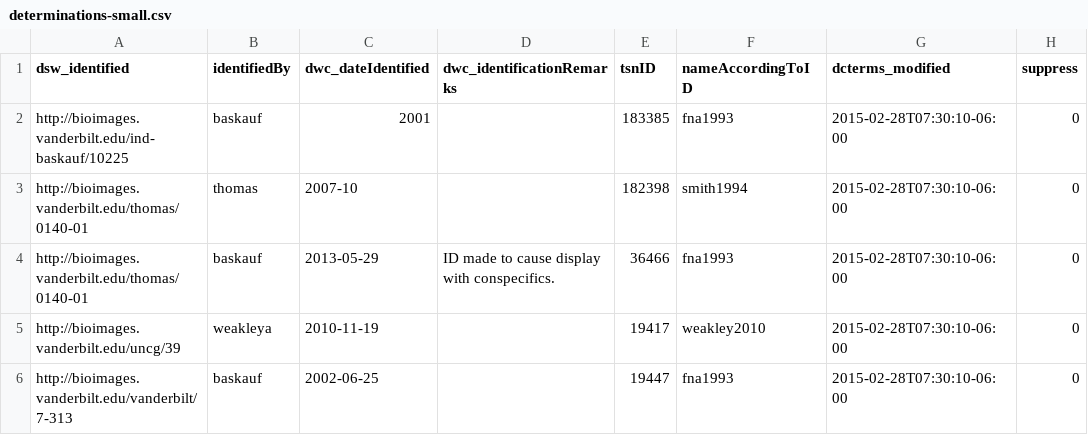
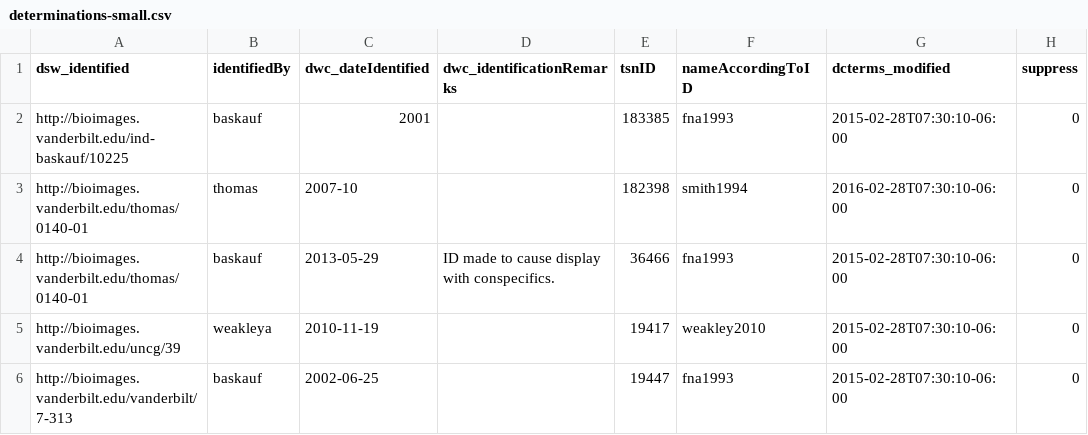
Before and after one commit to baskaufs/Bioimages, a CSV file: determinations-small.csv, drawn as a sheet.

Commit message:
test determinations last modified

```diff
--- a/determinations-small.csv
+++ b/determinations-small.csv
@@ -2,3 +2,3 @@ dsw_identified,identifiedBy,dwc_dateIdentified,dwc_identificationRemarks,tsnID,n
 http://bioimages.vanderbilt.edu/ind-baskauf/10225,baskauf,2001,,183385,fna1993,2015-02-28T07:30:10-06:00,0
-http://bioimages.vanderbilt.edu/thomas/0140-01,thomas,2007-10,,182398,smith1994,2015-02-28T07:30:10-06:00,0
+http://bioimages.vanderbilt.edu/thomas/0140-01,thomas,2007-10,,182398,smith1994,2016-02-28T07:30:10-06:00,0
 http://bioimages.vanderbilt.edu/thomas/0140-01,baskauf,2013-05-29,ID made to cause display with conspecifics.,36466,fna1993,2015-02-28T07:30:10-06:00,0
```
